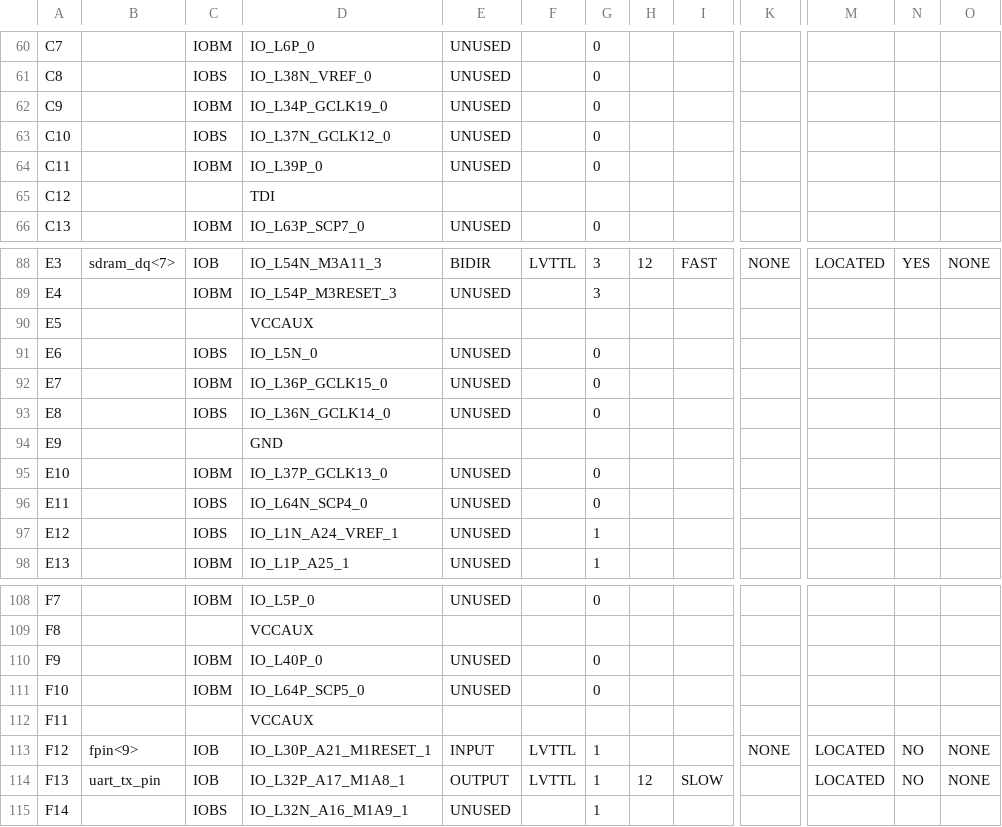
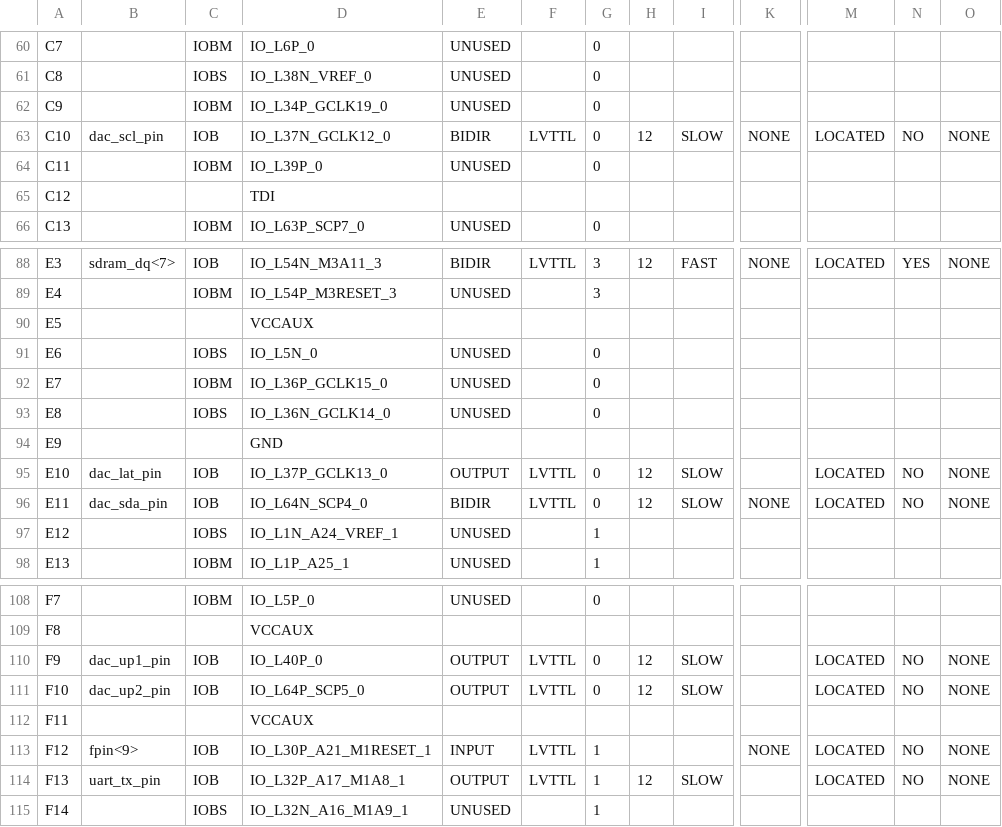
Before and after one commit to robertoalcantara/Ripeto, a CSV file: controller_test_pad.csv, drawn as a sheet; only a part is shown, gaps mark what is left out; the diff covers the shown part only; the diff names each change by its address in the sheet, - before the commit and + after, or states it on an @@ line.

```diff
--- a/controller_test_pad.csv
+++ b/controller_test_pad.csv
-B63: (empty)
+B63: dac_scl_pin
-C63: IOBS
+C63: IOB
-E63: UNUSED
+E63: BIDIR
-F63: (empty)
+F63: LVTTL
-H63: (empty)
+H63: 12
-I63: (empty)
+I63: SLOW
-K63: (empty)
+K63: NONE
-M63: (empty)
+M63: LOCATED
-N63: (empty)
+N63: NO
-O63: (empty)
+O63: NONE
-B95: (empty)
+B95: dac_lat_pin
-C95: IOBM
+C95: IOB
-E95: UNUSED
+E95: OUTPUT
-F95:F96: (empty)
+F95:F96: LVTTL
-H95:H96: (empty)
+H95:H96: 12
-I95:I96: (empty)
+I95:I96: SLOW
-M95:M96: (empty)
+M95:M96: LOCATED
-N95:N96: (empty)
+N95:N96: NO
-O95:O96: (empty)
+O95:O96: NONE
-B96: (empty)
+B96: dac_sda_pin
-C96: IOBS
+C96: IOB
-E96: UNUSED
+E96: BIDIR
-K96: (empty)
+K96: NONE
-B110: (empty)
+B110: dac_up1_pin
-C110:C111: IOBM
+C110:C111: IOB
-E110:E111: UNUSED
+E110:E111: OUTPUT
-F110:F111: (empty)
+F110:F111: LVTTL
-H110:H111: (empty)
+H110:H111: 12
-I110:I111: (empty)
+I110:I111: SLOW
-M110:M111: (empty)
+M110:M111: LOCATED
-N110:N111: (empty)
+N110:N111: NO
-O110:O111: (empty)
+O110:O111: NONE
-B111: (empty)
+B111: dac_up2_pin
```
Also changed, not shown: 1 edited cell elsewhere in this file, 3 other files.
